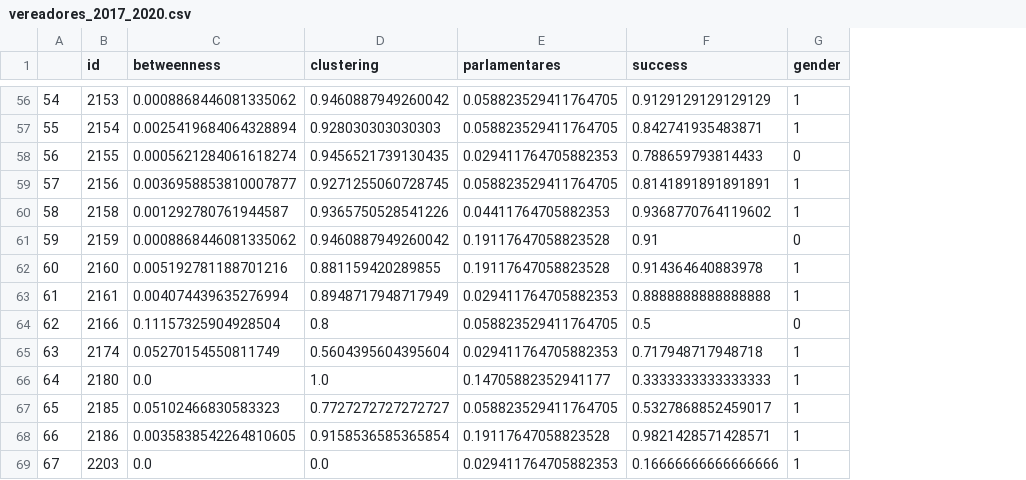
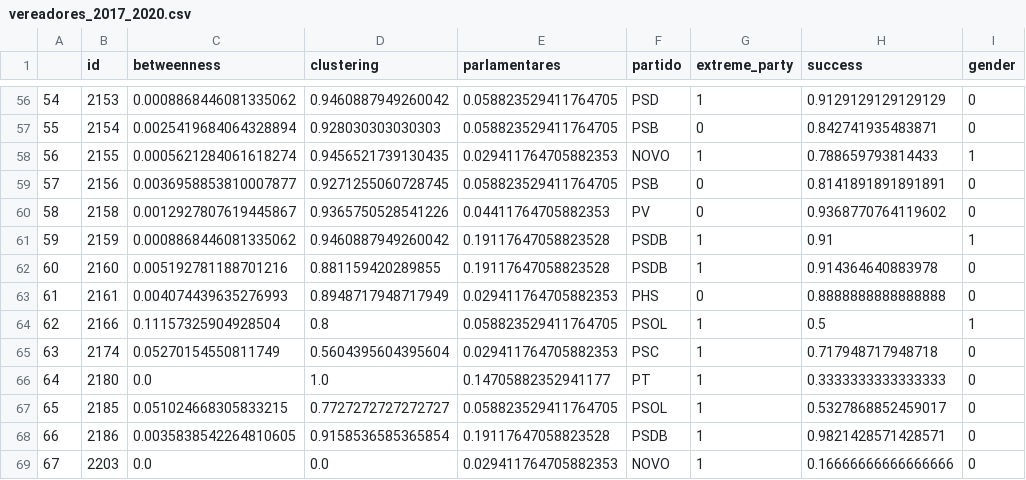
Before and after one commit to pauloschade/redessoc-Projeto, a CSV file: data/vereadores_2017_2020.csv, drawn as a sheet; only a part is shown, gaps mark what is left out; addresses are those after the commit; the diff covers the shown part only; the diff names each change by its address in the sheet, - before the commit and + after, or states it on an @@ line.

```diff
--- a/data/vereadores_2017_2020.csv
+++ b/data/vereadores_2017_2020.csv
+column F (partido), rows 56-69: PSD | PSB | NOVO | PSB | PV | PSDB | PSDB | PHS | PSOL | PSC | PT | PSOL | PSDB | NOVO
+column G (extreme_party), rows 56-69: 1 | 0 | 1 | 0 | 0 | 1 | 1 | 0 | 1 | 1 | 1 | 1 | 1 | 1
-I56:I57 (gender): 1
+I56:I57 (gender): 0
-I58 (gender): 0
+I58 (gender): 1
-I59:I60 (gender): 1
+I59:I60 (gender): 0
-C60 (betweenness): 0.001292780761944587
+C60 (betweenness): 0.0012927807619445867
-I61 (gender): 0
+I61 (gender): 1
-I62:I63 (gender): 1
+I62:I63 (gender): 0
-C63 (betweenness): 0.004074439635276994
+C63 (betweenness): 0.004074439635276993
-I64 (gender): 0
+I64 (gender): 1
-I65:I69 (gender): 1
+I65:I69 (gender): 0
-C67 (betweenness): 0.05102466830583323
+C67 (betweenness): 0.051024668305833215
```
Also changed, not shown: 70 edited cells elsewhere in this file, data/vereadores_2013_2016.csv, 2 other files.
